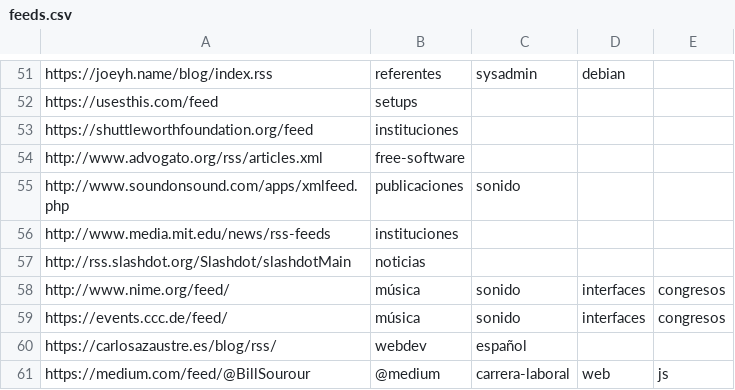
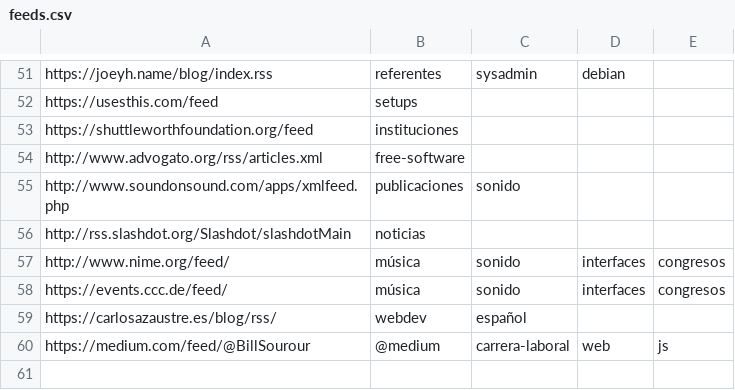
Before and after one commit to lifofernandez/radar-aggregator, a CSV file: feeds.csv, drawn as a sheet; only a part is shown, gaps mark what is left out; the diff names each change by its address in the sheet, - before the commit and + after, or states it on an @@ line.

Commit message:
Update feeds.csv

```diff
--- a/feeds.csv
+++ b/feeds.csv
-row 56: http://www.media.mit.edu/news/rss-feeds | instituciones
```
